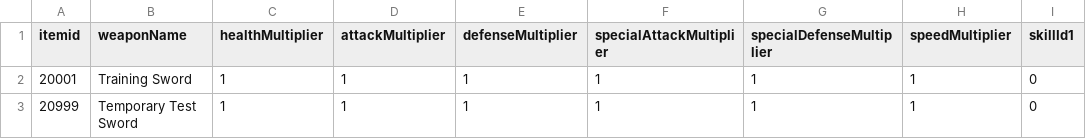
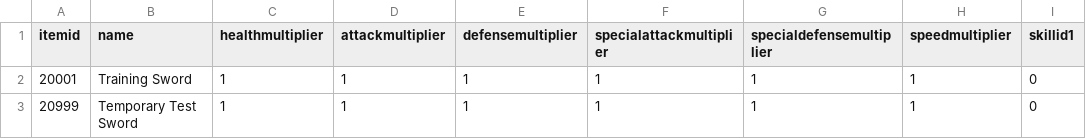
Before and after one commit to jeonghyerin002/2026_2TeamProject, a CSV file: Assets/CSV/WeaponData.csv, drawn as a sheet.

```diff
--- a/Assets/CSV/WeaponData.csv
+++ b/Assets/CSV/WeaponData.csv
@@ -1,2 +1,2 @@
-itemid,weaponName,healthMultiplier,attackMultiplier,defenseMultiplier,specialAttackMultiplier,specialDefenseMultiplier,speedMultiplier,skillId1
+itemid,name,healthmultiplier,attackmultiplier,defensemultiplier,specialattackmultiplier,specialdefensemultiplier,speedmultiplier,skillid1
 20001,Training Sword,1,1,1,1,1,1,0
```
Also changed, not shown: Assets/CSV/ItemData.csv.
